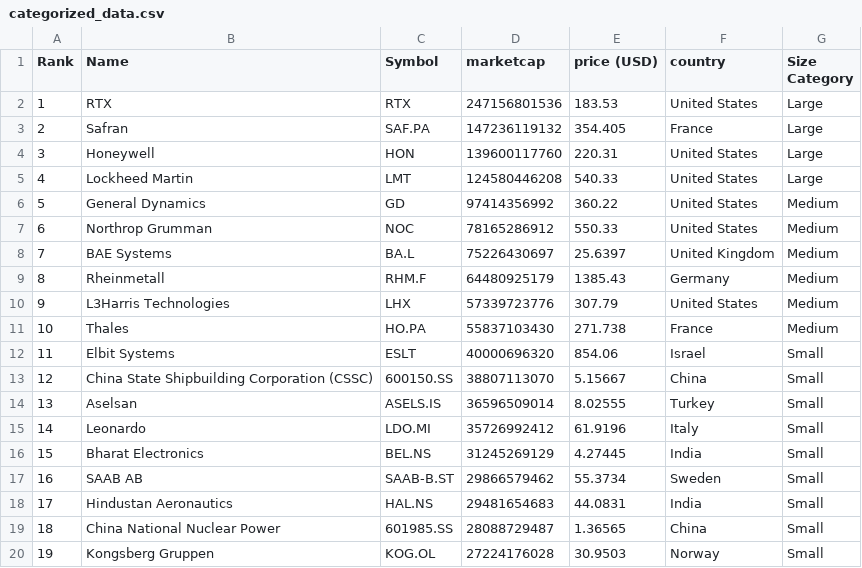
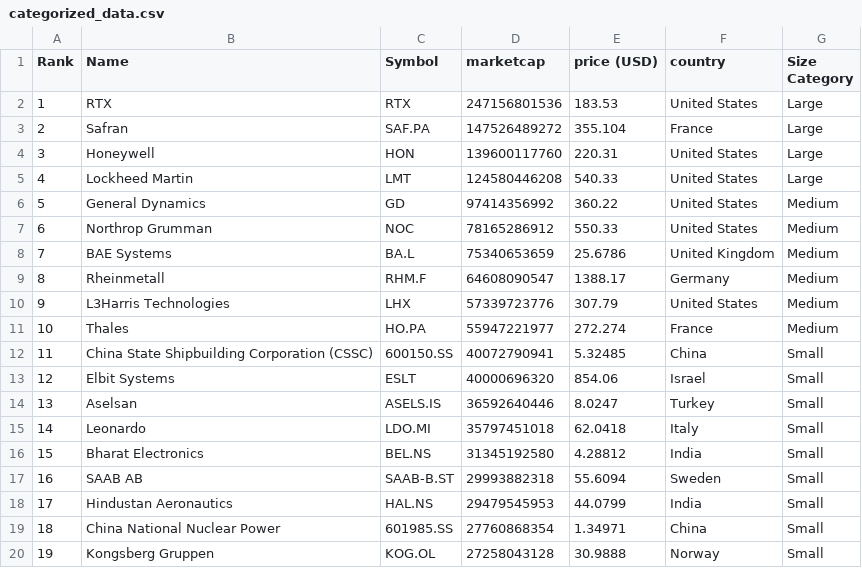
Before and after one commit to artfisica/taller-venezuela-junio-2024, a CSV file: categorized_data.csv, drawn as a sheet; only a part is shown; the diff covers the shown part only.

```diff
--- a/categorized_data.csv
+++ b/categorized_data.csv
@@ -2,3 +2,3 @@ Rank,Name,Symbol,marketcap,price (USD),country,Size Category
 1,RTX,RTX,247156801536,183.53,United States,Large
-2,Safran,SAF.PA,147236119132,354.405,France,Large
+2,Safran,SAF.PA,147526489272,355.104,France,Large
 3,Honeywell,HON,139600117760,220.31,United States,Large
@@ -7,14 +7,14 @@ Rank,Name,Symbol,marketcap,price (USD),country,Size Category
 6,Northrop Grumman,NOC,78165286912,550.33,United States,Medium
-7,BAE Systems,BA.L,75226430697,25.6397,United Kingdom,Medium
-8,Rheinmetall,RHM.F,64480925179,1385.43,Germany,Medium
+7,BAE Systems,BA.L,75340653659,25.6786,United Kingdom,Medium
+8,Rheinmetall,RHM.F,64608090547,1388.17,Germany,Medium
 9,L3Harris Technologies,LHX,57339723776,307.79,United States,Medium
-10,Thales,HO.PA,55837103430,271.738,France,Medium
-11,Elbit Systems,ESLT,40000696320,854.06,Israel,Small
-12,China State Shipbuilding Corporation (CSSC),600150.SS,38807113070,5.15667,China,Small
-13,Aselsan,ASELS.IS,36596509014,8.02555,Turkey,Small
-14,Leonardo,LDO.MI,35726992412,61.9196,Italy,Small
-15,Bharat Electronics,BEL.NS,31245269129,4.27445,India,Small
-16,SAAB AB,SAAB-B.ST,29866579462,55.3734,Sweden,Small
-17,Hindustan Aeronautics,HAL.NS,29481654683,44.0831,India,Small
-18,China National Nuclear Power,601985.SS,28088729487,1.36565,China,Small
-19,Kongsberg Gruppen,KOG.OL,27224176028,30.9503,Norway,Small
+10,Thales,HO.PA,55947221977,272.274,France,Medium
+11,China State Shipbuilding Corporation (CSSC),600150.SS,40072790941,5.32485,China,Small
+12,Elbit Systems,ESLT,40000696320,854.06,Israel,Small
+13,Aselsan,ASELS.IS,36592640446,8.0247,Turkey,Small
+14,Leonardo,LDO.MI,35797451018,62.0418,Italy,Small
+15,Bharat Electronics,BEL.NS,31345192580,4.28812,India,Small
+16,SAAB AB,SAAB-B.ST,29993882318,55.6094,Sweden,Small
+17,Hindustan Aeronautics,HAL.NS,29479545953,44.0799,India,Small
+18,China National Nuclear Power,601985.SS,27760868354,1.34971,China,Small
+19,Kongsberg Gruppen,KOG.OL,27258043128,30.9888,Norway,Small
```
Also changed, not shown: 51 edited cells elsewhere in this file, data.csv.
